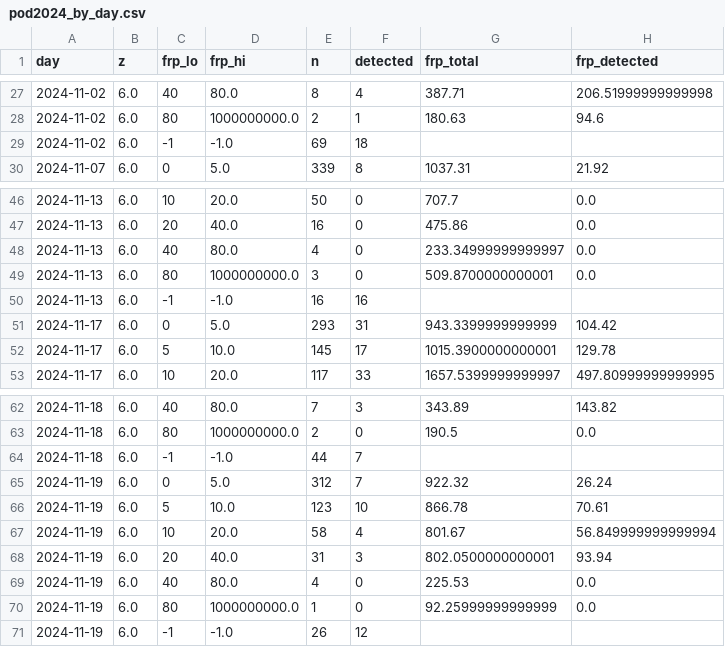
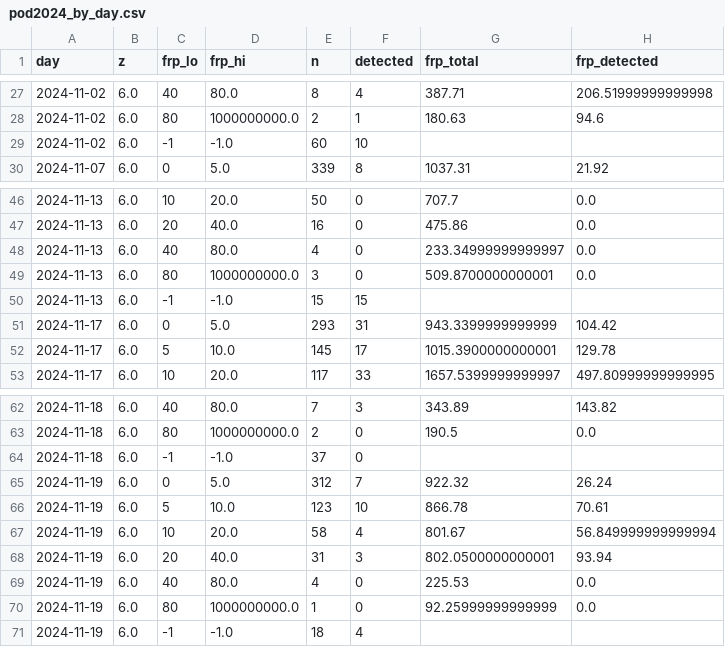
Before and after one commit to vaibhav375/saanjh, a CSV file: results/pod2024_by_day.csv, drawn as a sheet; only a part is shown, gaps mark what is left out.

```diff
--- a/results/pod2024_by_day.csv
+++ b/results/pod2024_by_day.csv
@@ -28,3 +28,3 @@ day,z,frp_lo,frp_hi,n,detected,frp_total,frp_detected
 2024-11-02,6.0,80,1000000000.0,2,1,180.63,94.6
-2024-11-02,6.0,-1,-1.0,69,18,,
+2024-11-02,6.0,-1,-1.0,60,10,,
 2024-11-07,6.0,0,5.0,339,8,1037.31,21.92
@@ -49,3 +49,3 @@ day,z,frp_lo,frp_hi,n,detected,frp_total,frp_detected
 2024-11-13,6.0,80,1000000000.0,3,0,509.8700000000001,0.0
-2024-11-13,6.0,-1,-1.0,16,16,,
+2024-11-13,6.0,-1,-1.0,15,15,,
 2024-11-17,6.0,0,5.0,293,31,943.3399999999999,104.42
@@ -63,3 +63,3 @@ day,z,frp_lo,frp_hi,n,detected,frp_total,frp_detected
 2024-11-18,6.0,80,1000000000.0,2,0,190.5,0.0
-2024-11-18,6.0,-1,-1.0,44,7,,
+2024-11-18,6.0,-1,-1.0,37,0,,
 2024-11-19,6.0,0,5.0,312,7,922.32,26.24
@@ -70,2 +70,2 @@ day,z,frp_lo,frp_hi,n,detected,frp_total,frp_detected
 2024-11-19,6.0,80,1000000000.0,1,0,92.25999999999999,0.0
-2024-11-19,6.0,-1,-1.0,26,12,,
+2024-11-19,6.0,-1,-1.0,18,4,,
```
Also changed, not shown: 11 other files.
